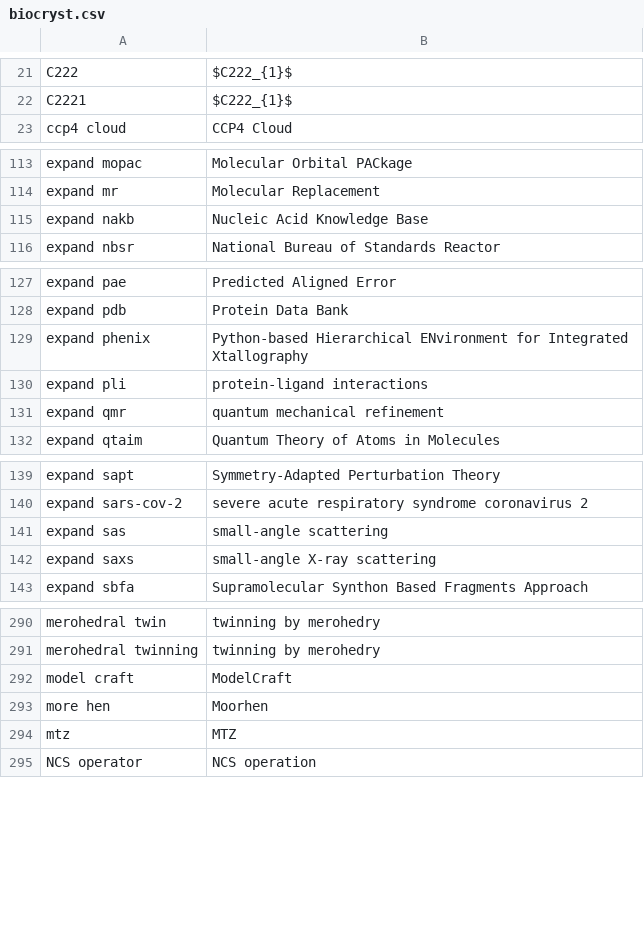
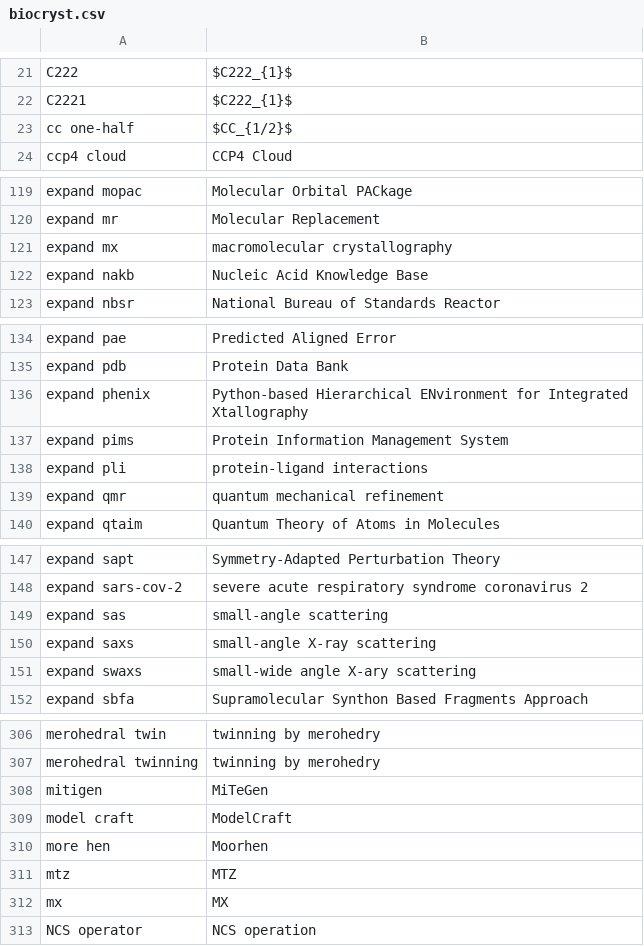
Before and after one commit to MooersLab/biological-crystallography-voice-in, a CSV file: biocryst.csv, drawn as a sheet; only a part is shown, gaps mark what is left out; the diff covers the shown part only; the diff names each change by its address in the sheet, - before the commit and + after, or states it on an @@ line.

```diff
--- a/biocryst.csv
+++ b/biocryst.csv
+row 23: cc one-half | $CC_{1/2}$
+row 121: expand mx | macromolecular crystallography
+row 137: expand pims | Protein Information Management System
+row 151: expand swaxs | small-wide angle X-ary scattering
+row 308: mitigen | MiTeGen
+row 312: mx | MX
```
Also changed, not shown: 13 added rows and 2 edited cells elsewhere in this file.
